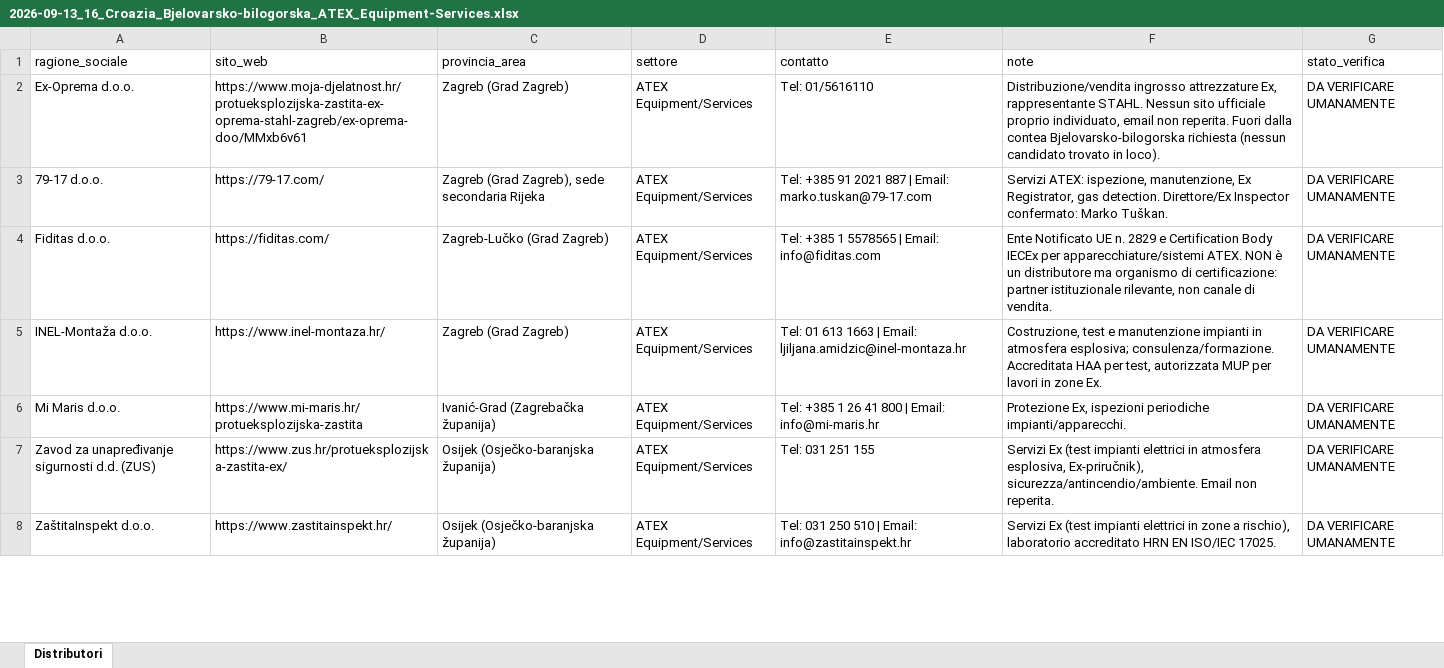
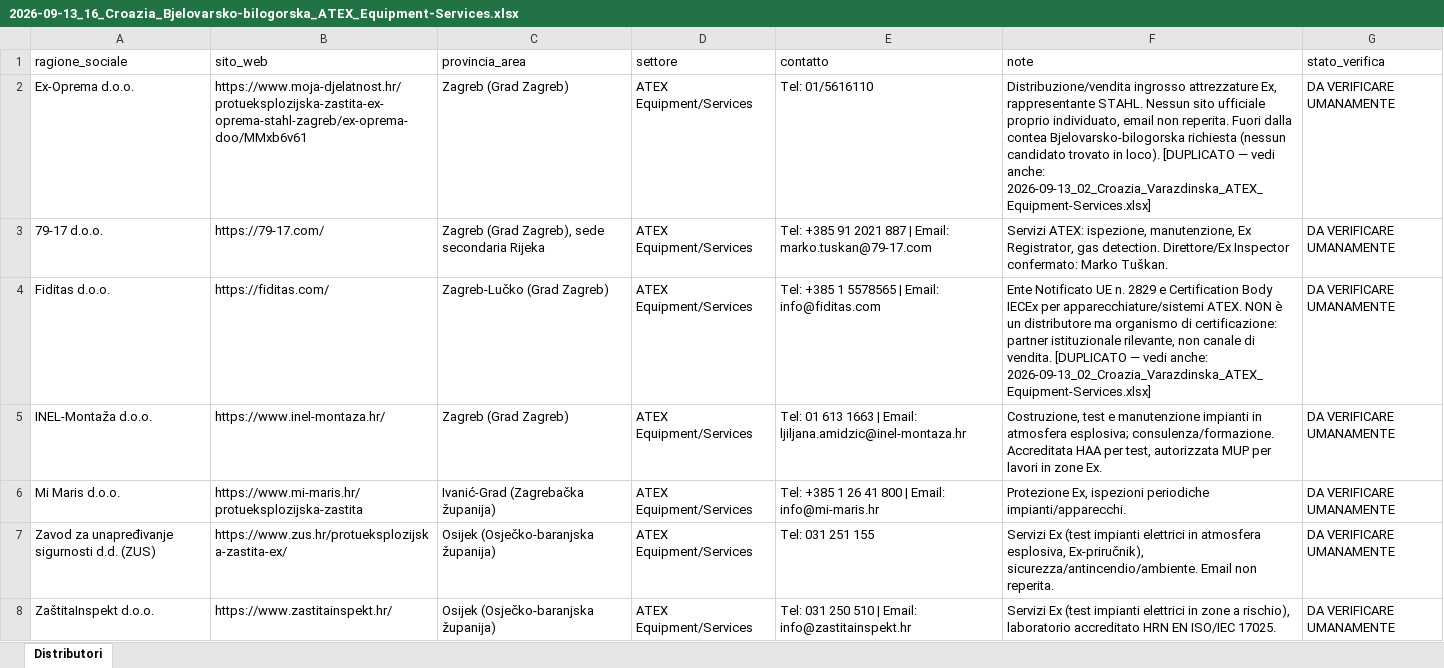
Before and after one commit to rarmentaro1204/routinedupuy, an Excel workbook: output/2026-09-13_16_Croazia_Bjelovarsko-bilogorska_ATEX_Equipment-Services.xlsx, sheet Distributori, drawn as a sheet; only a part is shown; values as stored, in another font and other column widths than the file's, no borders; the diff covers the shown part only; the diff names each change by its address in the sheet, - before the commit and + after, or states it on an @@ line.

```diff
--- a/output/2026-09-13_16_Croazia_Bjelovarsko-bilogorska_ATEX_Equipment-Services.xlsx (sheet Distributori)
+++ b/output/2026-09-13_16_Croazia_Bjelovarsko-bilogorska_ATEX_Equipment-Services.xlsx (sheet Distributori)
-F2 (note): …in loco).
+F2 (note): …in loco). [DUPLICATO — vedi anche: 2026-09-13_02_Croazia_Varazdinska_ATEX_Equipment-Services.xlsx]
-F4 (note): …di vendita.
+F4 (note): …di vendita. [DUPLICATO — vedi anche: 2026-09-13_02_Croazia_Varazdinska_ATEX_Equipment-Services.xlsx]
```
Also changed, not shown: 1 edited cell elsewhere in this sheet, output/2026-09-13_02_Croazia_Varazdinska_Metalworking_Lavorazioni_Metalliche.xlsx, output/2026-09-13_03_Croazia_Varazdinska_Utensilerie_e_Macchine_Utensili.xlsx, 33 other files.
